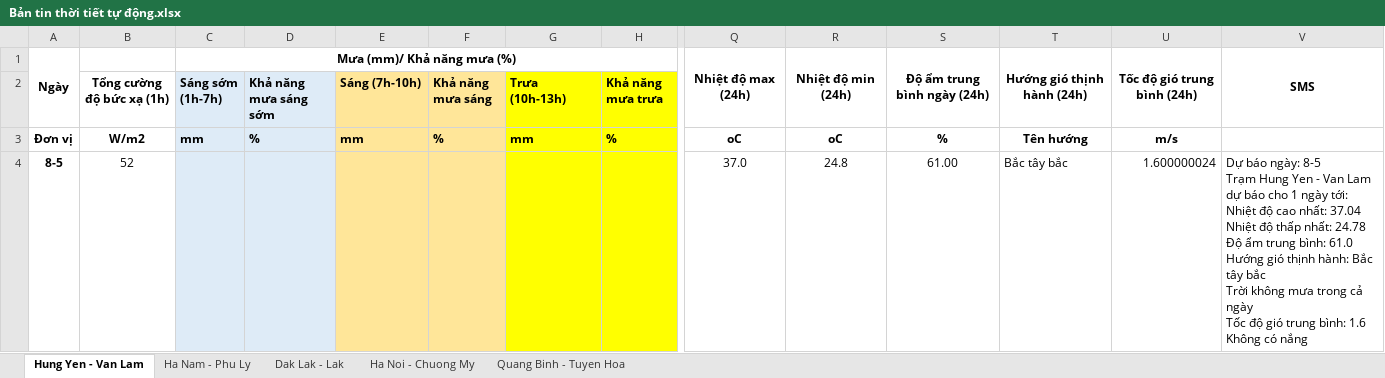
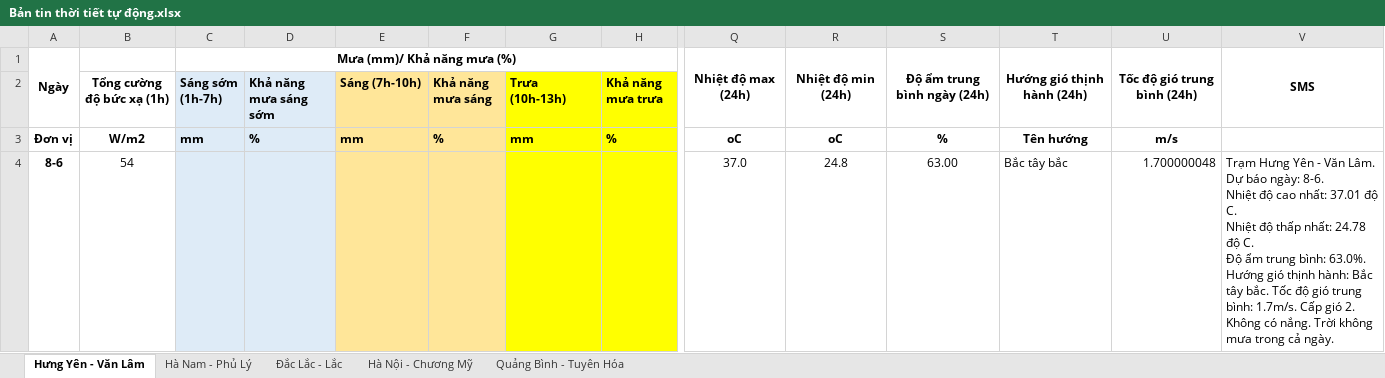
Before and after one commit to Alicedom/forecastSMS, an Excel workbook: src/main/resources/Bản tin thời tiết tự động.xlsx, sheet Hưng Yên - Văn Lâm, drawn as a sheet; only a part is shown, gaps mark what is left out; values as stored, in another font and other column widths than the file's, no borders; removed rows and columns are numbered as before the commit, all else as after; rows hold the shown columns only; ↵ is a line break in a cell; the diff covers the shown part only; the diff names each change by its address in the sheet, - before the commit and + after, or states it on an @@ line.

```diff
--- a/src/main/resources/Bản tin thời tiết tự động.xlsx (sheet Hưng Yên - Văn Lâm)
+++ b/src/main/resources/Bản tin thời tiết tự động.xlsx (sheet Hưng Yên - Văn Lâm)
-sheet tab: Hung Yen - Van Lam
+sheet tab: Hưng Yên - Văn Lâm
-sheet tab: Ha Nam - Phu Ly
+sheet tab: Hà Nam - Phủ Lý
-sheet tab: Dak Lak - Lak
+sheet tab: Đắc Lắc - Lắc
-sheet tab: Ha Noi - Chuong My
+sheet tab: Hà Nội - Chương Mỹ
-sheet tab: Quang Binh - Tuyen Hoa
+sheet tab: Quảng Bình - Tuyên Hóa
-row 4: 8-5 | 52 |  |  |  |  |  |  | 37.0 | 24.8 | 61.00 | Bắc tây bắc | 1.600000024 | Dự báo ngày: 8-5 ↵ Trạm Hung Yen - Van Lam dự báo cho 1 ngày tới: ↵ Nhiệt độ cao nhất: 37.04 ↵ Nhiệt độ thấp nhất: 24.78 ↵ Độ ẩm trung bình: 61.0 ↵ Hướng gió thịnh hành: Bắc tây bắc ↵ Trời không mưa trong cả ngày ↵ Tốc độ gió trung bình: 1.6 ↵ Không có nắng
+row 4: 8-6 | 54 |  |  |  |  |  |  | 37.0 | 24.8 | 63.00 | Bắc tây bắc | 1.700000048 | Trạm Hưng Yên - Văn Lâm. ↵ Dự báo ngày: 8-6. ↵ Nhiệt độ cao nhất: 37.01 độ C. ↵ Nhiệt độ thấp nhất: 24.78 độ C. ↵ Độ ẩm trung bình: 63.0%. ↵ Hướng gió thịnh hành: Bắc tây bắc. Tốc độ gió trung bình: 1.7m/s. Cấp gió 2. ↵ Không có nắng. Trời không mưa trong cả ngày.
```
Also changed, not shown: 4 added rows elsewhere in this sheet, sheet Đắc Lắc - Lắc, sheet Hà Nội - Chương Mỹ, sheet Hà Nam - Phủ Lý, sheet Quảng Bình - Tuyên Hóa, src/main/resources/template.xlsx, 6 other files.
